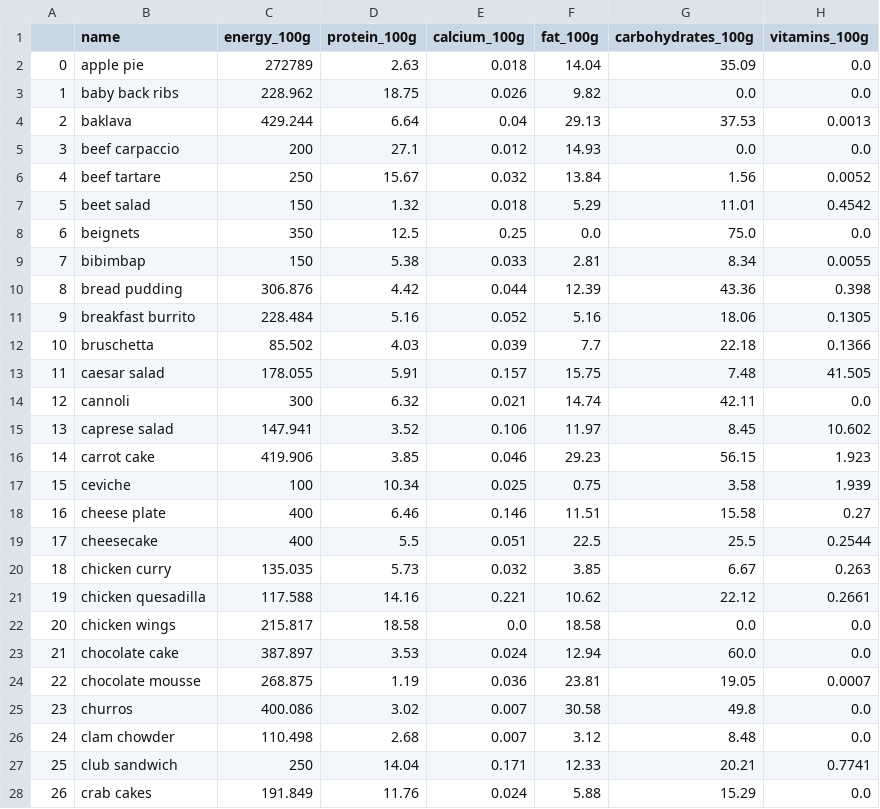
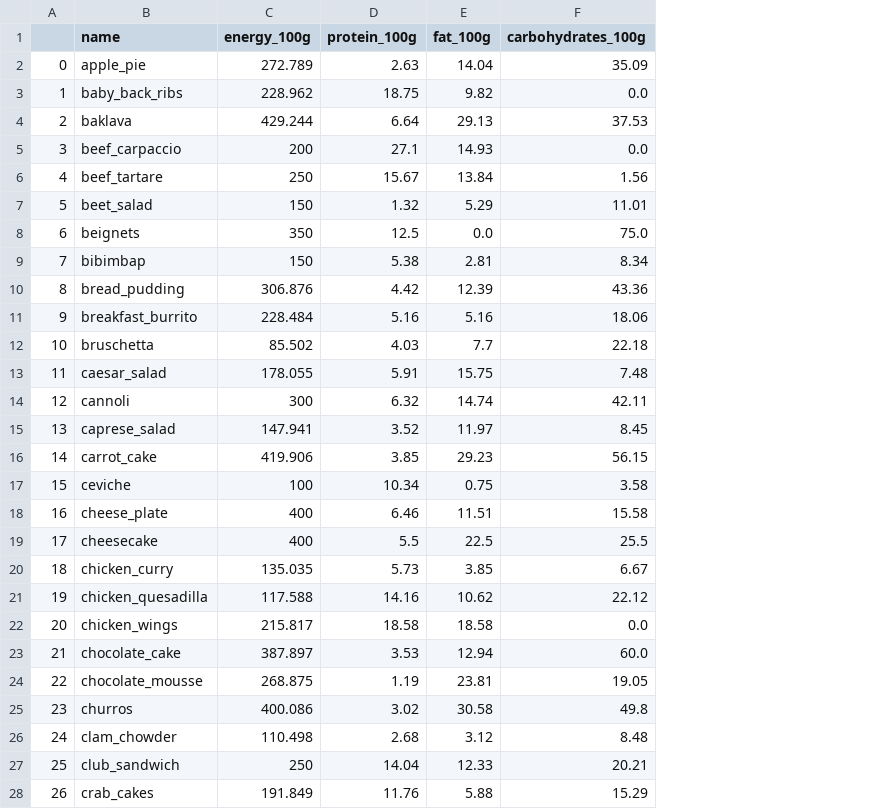
Before and after one commit to zaaaabiila/Nutribalance, a CSV file: NutritionValue101.csv, drawn as a sheet; only a part is shown; the diff covers the shown part only; the diff names each change by its address in the sheet, - before the commit and + after, or states it on an @@ line.

Commit message:
Add files via upload

```diff
--- a/NutritionValue101.csv
+++ b/NutritionValue101.csv
-column E (calcium_100g), rows 2-28: 0.018 | 0.026 | 0.04 | 0.012 | 0.032 | 0.018 | 0.25 | 0.033 | 0.044 | 0.052 | 0.039 | 0.157 | 0.021 | 0.106 | 0.046 | 0.025 | 0.146 | 0.051 | 0.032 | 0.221 | 0.0 | 0.024 | 0.036 | 0.007 | 0.007 | 0.171 | 0.024
-column H (vitamins_100g), rows 2-28: 0.0 | 0.0 | 0.0013 | 0.0 | 0.0052 | 0.4542 | 0.0 | 0.0055 | 0.398 | 0.1305 | 0.1366 | 41.505 | 0.0 | 10.602 | 1.923 | 1.939 | 0.27 | 0.2544 | 0.263 | 0.2661 | 0.0 | 0.0 | 0.0007 | 0.0 | 0.0 | 0.7741 | 0.0
-B2 (name): apple pie
+B2 (name): apple_pie
-C2 (energy_100g): 272789
+C2 (energy_100g): 272.789
-B3 (name): baby back ribs
+B3 (name): baby_back_ribs
-B5 (name): beef carpaccio
+B5 (name): beef_carpaccio
-B6 (name): beef tartare
+B6 (name): beef_tartare
-B7 (name): beet salad
+B7 (name): beet_salad
-B10 (name): bread pudding
+B10 (name): bread_pudding
-B11 (name): breakfast burrito
+B11 (name): breakfast_burrito
-B13 (name): caesar salad
+B13 (name): caesar_salad
-B15 (name): caprese salad
+B15 (name): caprese_salad
-B16 (name): carrot cake
+B16 (name): carrot_cake
-B18 (name): cheese plate
+B18 (name): cheese_plate
-B20 (name): chicken curry
+B20 (name): chicken_curry
-B21 (name): chicken quesadilla
+B21 (name): chicken_quesadilla
-B22 (name): chicken wings
+B22 (name): chicken_wings
-B23 (name): chocolate cake
+B23 (name): chocolate_cake
-B24 (name): chocolate mousse
+B24 (name): chocolate_mousse
-B26 (name): clam chowder
+B26 (name): clam_chowder
-B27 (name): club sandwich
+B27 (name): club_sandwich
-B28 (name): crab cakes
+B28 (name): crab_cakes
```
Also changed, not shown: 42 edited cells elsewhere in this file.
